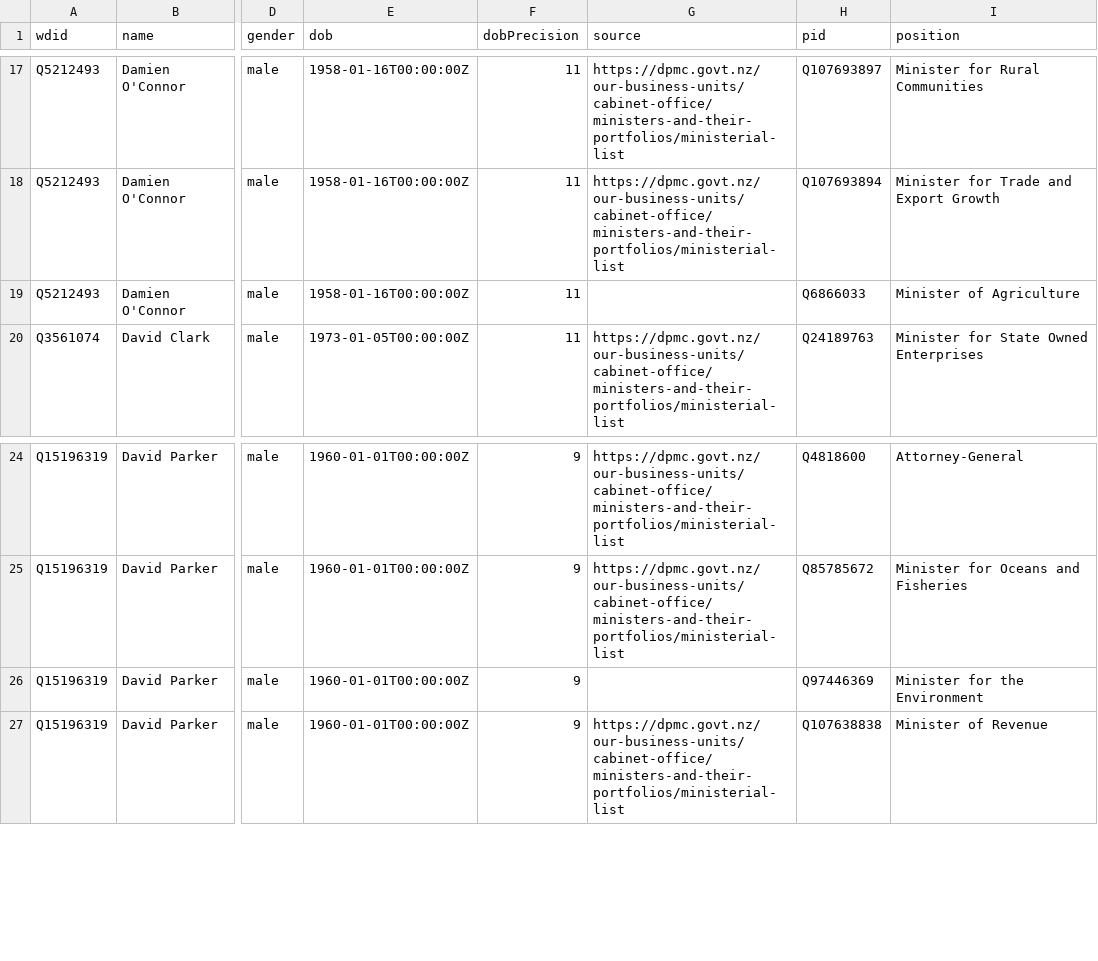
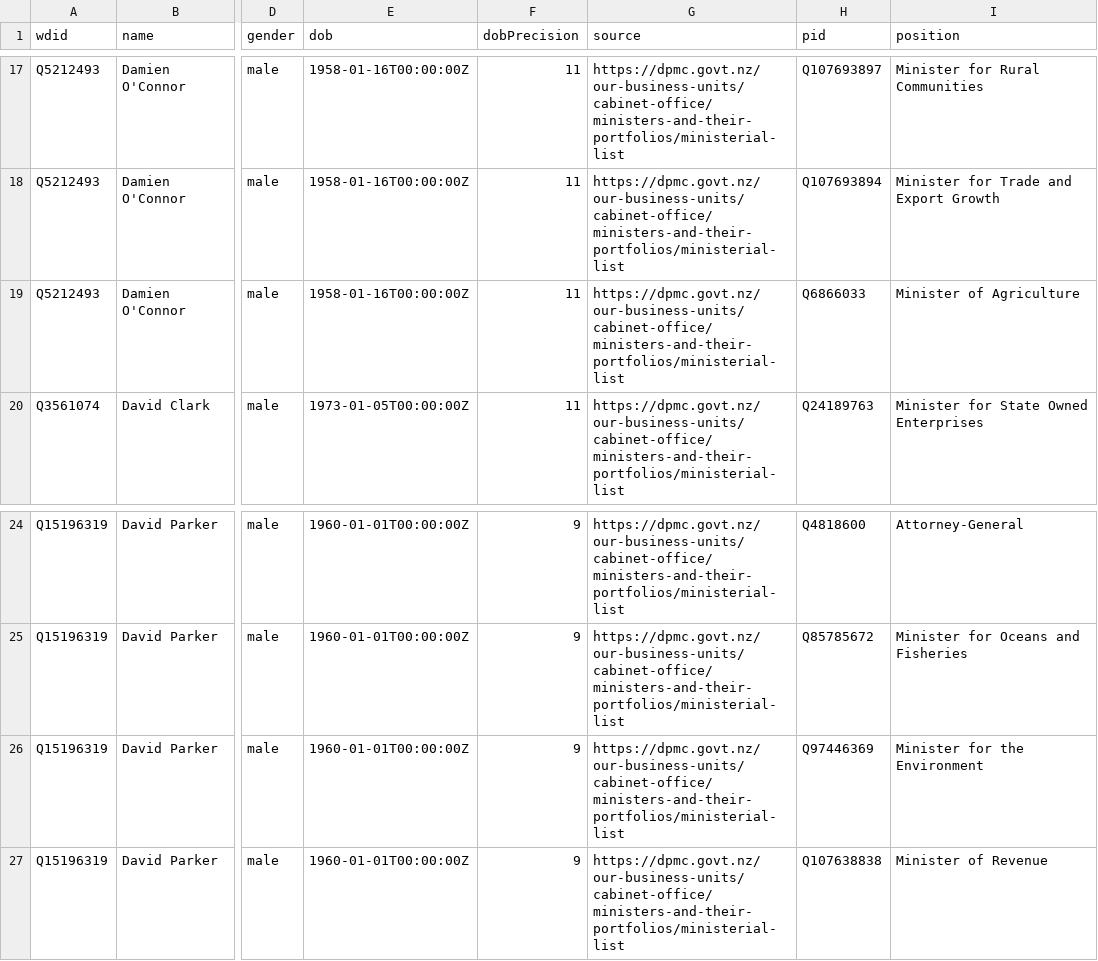
Before and after one commit to every-politician-scrapers/new-zealand-cabinet, a CSV file: data/wikidata.csv, drawn as a sheet; only a part is shown, gaps mark what is left out; the diff names each change by its address in the sheet, - before the commit and + after, or states it on an @@ line.

```diff
--- a/data/wikidata.csv
+++ b/data/wikidata.csv
-G19 (source): (empty)
+G19 (source): https://dpmc.govt.nz/our-business-units/cabinet-office/ministers-and-their-portfolios/ministerial-list
-G26 (source): (empty)
+G26 (source): https://dpmc.govt.nz/our-business-units/cabinet-office/ministers-and-their-portfolios/ministerial-list
```
